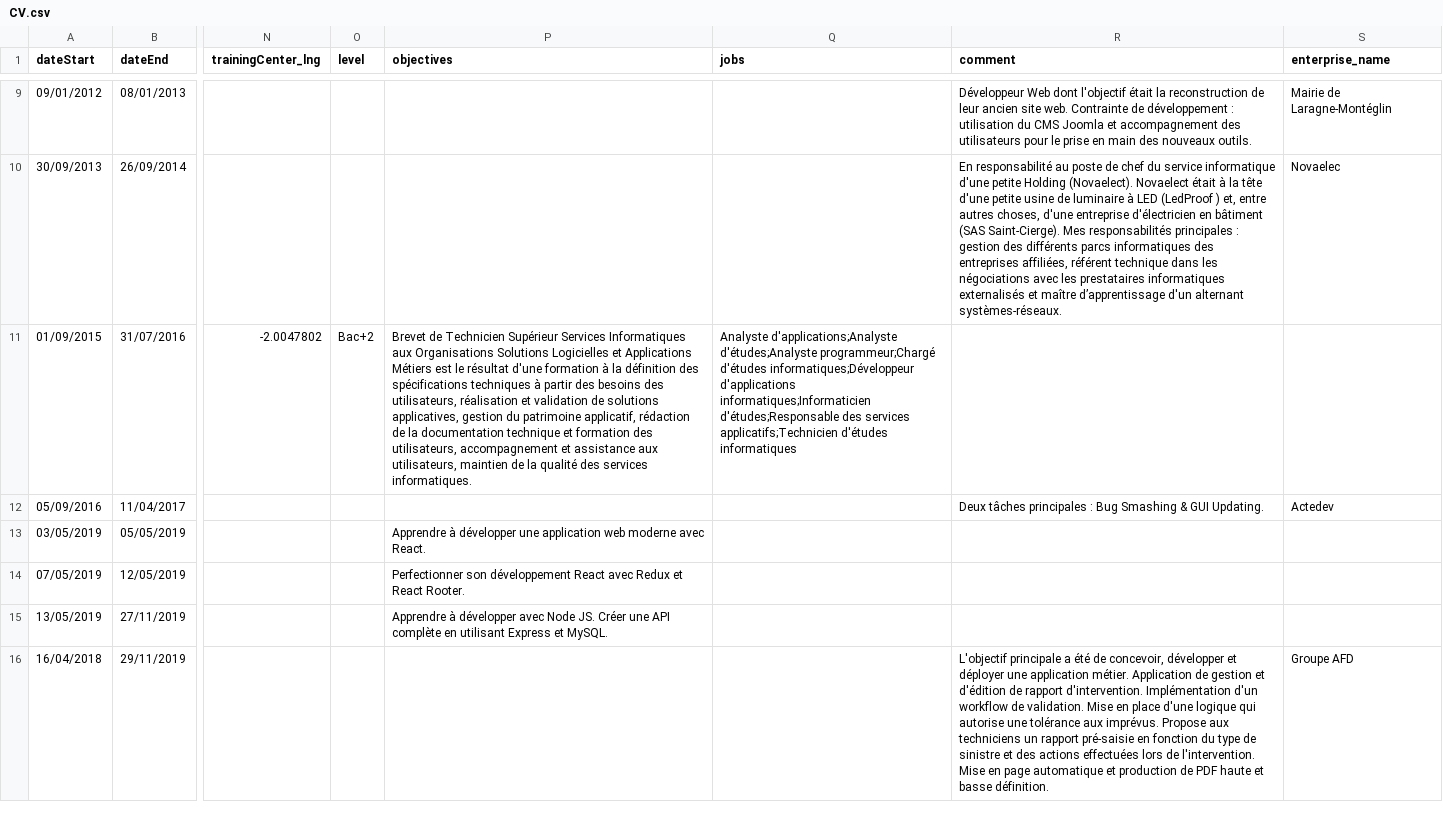
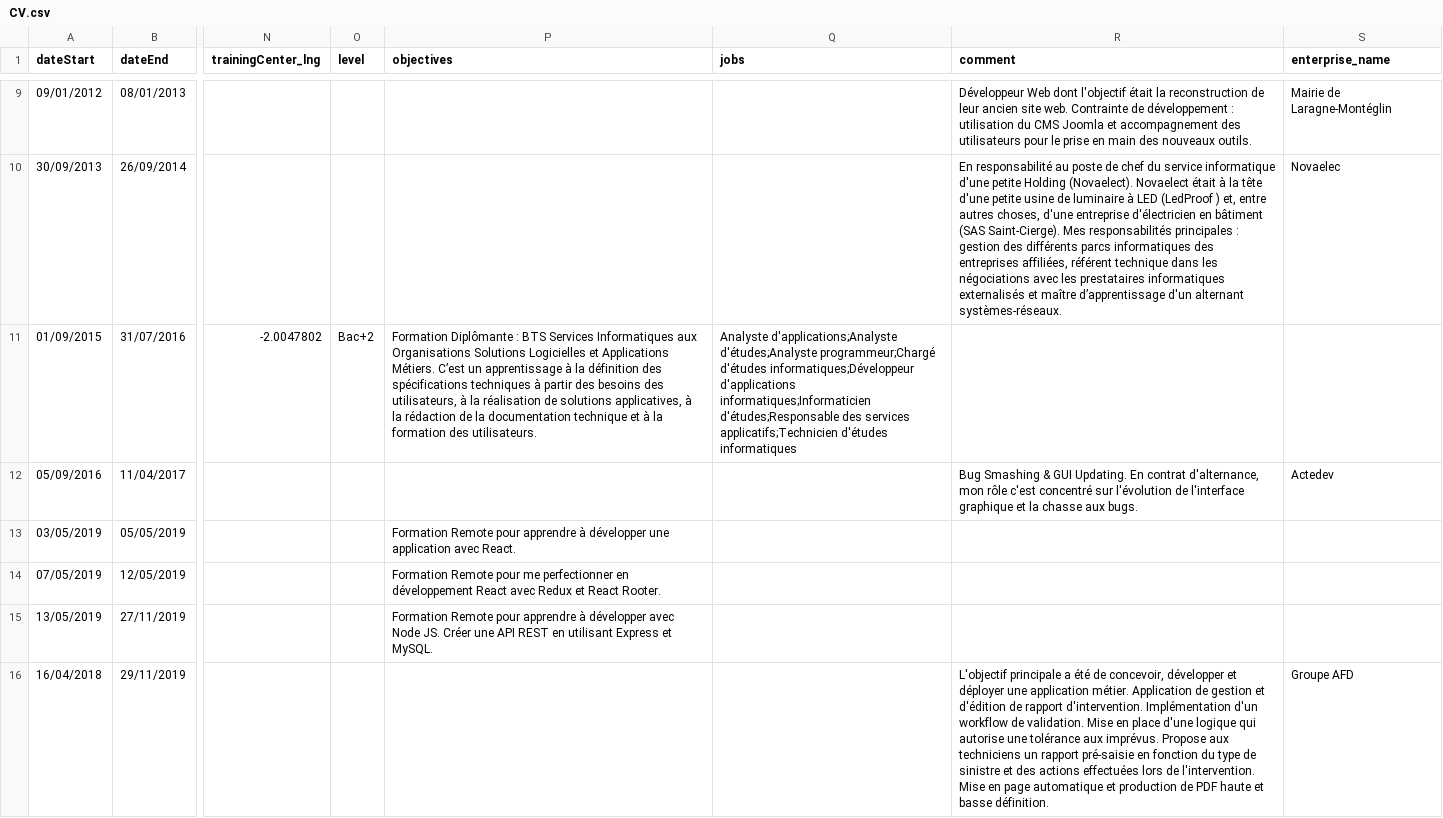
Before and after one commit to davidlefrancq/davidlefrancq.fr, a CSV file: src/data/CV.csv, drawn as a sheet; only a part is shown, gaps mark what is left out; the diff covers the shown part only; the diff names each change by its address in the sheet, - before the commit and + after, or states it on an @@ line.

Commit message:
[feat] Update data/CV.csv

```diff
--- a/src/data/CV.csv
+++ b/src/data/CV.csv
-P11 (objectives): Brevet de Technicien Supérieur Services Informatiques aux Organisations Solutions Logicielles et Applications Métiers est le résultat d'une formation à la définition des spécifications techniques à partir des besoins des utilisateurs, réalisation et validation de solutions applicatives, gestion du patrimoine applicatif, rédaction de la documentation technique et formation des utilisateurs, accompagnement et assistance aux utilisateurs, maintien de la qualité des services informatiques.
+P11 (objectives): Formation Diplômante : BTS Services Informatiques aux Organisations Solutions Logicielles et Applications Métiers. C’est un apprentissage à la définition des spécifications techniques à partir des besoins des utilisateurs, à la réalisation de solutions applicatives, à la rédaction de la documentation technique et à la formation des utilisateurs.
-R12 (comment): Deux tâches principales : Bug Smashing & GUI Updating.
+R12 (comment): Bug Smashing & GUI Updating. En contrat d'alternance, mon rôle c'est concentré sur l'évolution de l'interface graphique et la chasse aux bugs.
-P13 (objectives): Apprendre à développer une application web moderne avec React.
+P13 (objectives): Formation Remote pour apprendre à développer une application avec React.
-P14 (objectives): Perfectionner son développement React…
+P14 (objectives): Formation Remote pour me perfectionner en développement React…
-P15 (objectives): Apprendre à développer avec Node JS. Créer une API complète en utilisant…
+P15 (objectives): Formation Remote pour apprendre à développer avec Node JS. Créer une API REST en utilisant…
```
Also changed, not shown: 9 edited cells elsewhere in this file.
